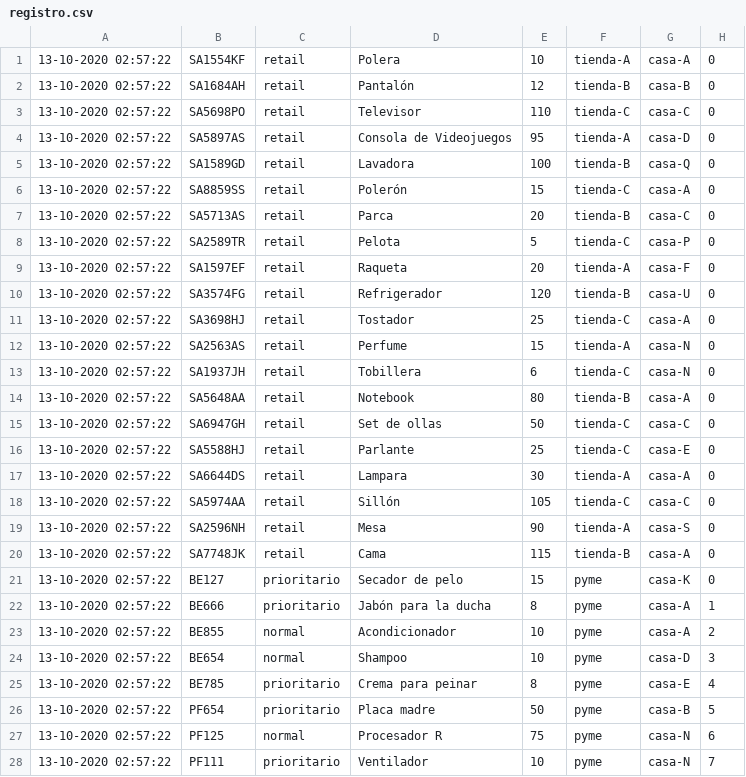
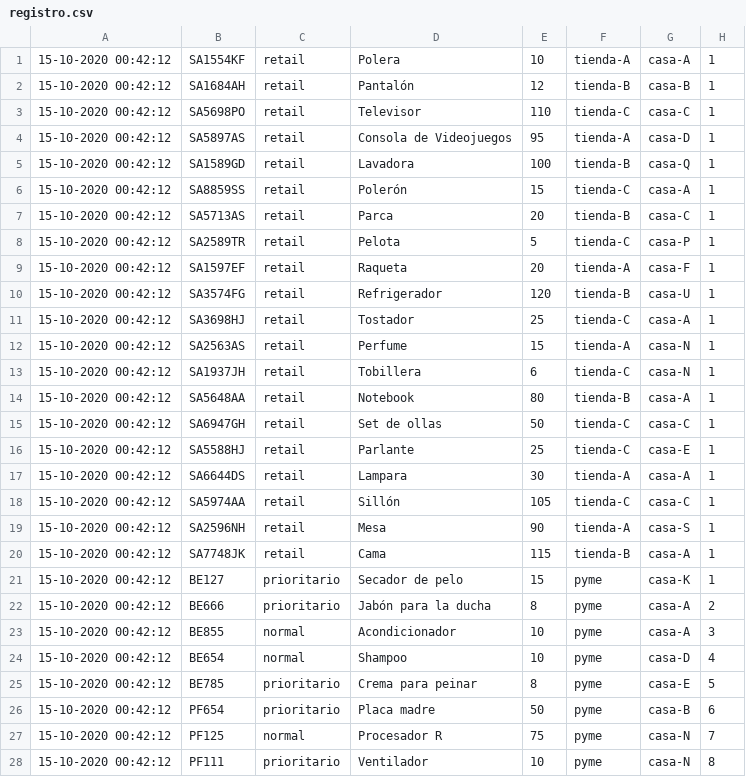
Before and after one commit to sirbernal/t1-sd2020-2, a CSV file: registro.csv, drawn as a sheet; only a part is shown; the diff covers the shown part only.

```diff
--- a/registro.csv
+++ b/registro.csv
@@ -1,28 +1,28 @@
-13-10-2020 02:57:22,SA1554KF,retail,Polera,10,tienda-A,casa-A,0
-13-10-2020 02:57:22,SA1684AH,retail,Pantalón,12,tienda-B,casa-B,0
-13-10-2020 02:57:22,SA5698PO,retail,Televisor,110,tienda-C,casa-C,0
-13-10-2020 02:57:22,SA5897AS,retail,Consola de Videojuegos,95,tienda-A,casa-D,0
-13-10-2020 02:57:22,SA1589GD,retail,Lavadora,100,tienda-B,casa-Q,0
-13-10-2020 02:57:22,SA8859SS,retail,Polerón,15,tienda-C,casa-A,0
-13-10-2020 02:57:22,SA5713AS,retail,Parca,20,tienda-B,casa-C,0
-13-10-2020 02:57:22,SA2589TR,retail,Pelota,5,tienda-C,casa-P,0
-13-10-2020 02:57:22,SA1597EF,retail,Raqueta,20,tienda-A,casa-F,0
-13-10-2020 02:57:22,SA3574FG,retail,Refrigerador,120,tienda-B,casa-U,0
-13-10-2020 02:57:22,SA3698HJ,retail,Tostador,25,tienda-C,casa-A,0
-13-10-2020 02:57:22,SA2563AS,retail,Perfume,15,tienda-A,casa-N,0
-13-10-2020 02:57:22,SA1937JH,retail,Tobillera,6,tienda-C,casa-N,0
-13-10-2020 02:57:22,SA5648AA,retail,Notebook,80,tienda-B,casa-A,0
-13-10-2020 02:57:22,SA6947GH,retail,Set de ollas,50,tienda-C,casa-C,0
-13-10-2020 02:57:22,SA5588HJ,retail,Parlante,25,tienda-C,casa-E,0
-13-10-2020 02:57:22,SA6644DS,retail,Lampara,30,tienda-A,casa-A,0
-13-10-2020 02:57:22,SA5974AA,retail,Sillón,105,tienda-C,casa-C,0
-13-10-2020 02:57:22,SA2596NH,retail,Mesa,90,tienda-A,casa-S,0
-13-10-2020 02:57:22,SA7748JK,retail,Cama,115,tienda-B,casa-A,0
-13-10-2020 02:57:22,BE127,prioritario,Secador de pelo,15,pyme,casa-K,0
-13-10-2020 02:57:22,BE666,prioritario,Jabón para la ducha,8,pyme,casa-A,1
-13-10-2020 02:57:22,BE855,normal,Acondicionador,10,pyme,casa-A,2
-13-10-2020 02:57:22,BE654,normal,Shampoo,10,pyme,casa-D,3
-13-10-2020 02:57:22,BE785,prioritario,Crema para peinar,8,pyme,casa-E,4
-13-10-2020 02:57:22,PF654,prioritario,Placa madre,50,pyme,casa-B,5
-13-10-2020 02:57:22,PF125,normal,Procesador R,75,pyme,casa-N,6
-13-10-2020 02:57:22,PF111,prioritario,Ventilador,10,pyme,casa-N,7
+15-10-2020 00:42:12,SA1554KF,retail,Polera,10,tienda-A,casa-A,1
+15-10-2020 00:42:12,SA1684AH,retail,Pantalón,12,tienda-B,casa-B,1
+15-10-2020 00:42:12,SA5698PO,retail,Televisor,110,tienda-C,casa-C,1
+15-10-2020 00:42:12,SA5897AS,retail,Consola de Videojuegos,95,tienda-A,casa-D,1
+15-10-2020 00:42:12,SA1589GD,retail,Lavadora,100,tienda-B,casa-Q,1
+15-10-2020 00:42:12,SA8859SS,retail,Polerón,15,tienda-C,casa-A,1
+15-10-2020 00:42:12,SA5713AS,retail,Parca,20,tienda-B,casa-C,1
+15-10-2020 00:42:12,SA2589TR,retail,Pelota,5,tienda-C,casa-P,1
+15-10-2020 00:42:12,SA1597EF,retail,Raqueta,20,tienda-A,casa-F,1
+15-10-2020 00:42:12,SA3574FG,retail,Refrigerador,120,tienda-B,casa-U,1
+15-10-2020 00:42:12,SA3698HJ,retail,Tostador,25,tienda-C,casa-A,1
+15-10-2020 00:42:12,SA2563AS,retail,Perfume,15,tienda-A,casa-N,1
+15-10-2020 00:42:12,SA1937JH,retail,Tobillera,6,tienda-C,casa-N,1
+15-10-2020 00:42:12,SA5648AA,retail,Notebook,80,tienda-B,casa-A,1
+15-10-2020 00:42:12,SA6947GH,retail,Set de ollas,50,tienda-C,casa-C,1
+15-10-2020 00:42:12,SA5588HJ,retail,Parlante,25,tienda-C,casa-E,1
+15-10-2020 00:42:12,SA6644DS,retail,Lampara,30,tienda-A,casa-A,1
+15-10-2020 00:42:12,SA5974AA,retail,Sillón,105,tienda-C,casa-C,1
+15-10-2020 00:42:12,SA2596NH,retail,Mesa,90,tienda-A,casa-S,1
+15-10-2020 00:42:12,SA7748JK,retail,Cama,115,tienda-B,casa-A,1
+15-10-2020 00:42:12,BE127,prioritario,Secador de pelo,15,pyme,casa-K,1
+15-10-2020 00:42:12,BE666,prioritario,Jabón para la ducha,8,pyme,casa-A,2
+15-10-2020 00:42:12,BE855,normal,Acondicionador,10,pyme,casa-A,3
+15-10-2020 00:42:12,BE654,normal,Shampoo,10,pyme,casa-D,4
+15-10-2020 00:42:12,BE785,prioritario,Crema para peinar,8,pyme,casa-E,5
+15-10-2020 00:42:12,PF654,prioritario,Placa madre,50,pyme,casa-B,6
+15-10-2020 00:42:12,PF125,normal,Procesador R,75,pyme,casa-N,7
+15-10-2020 00:42:12,PF111,prioritario,Ventilador,10,pyme,casa-N,8
```
Also changed, not shown: 51 edited cells elsewhere in this file, 5 other files.
